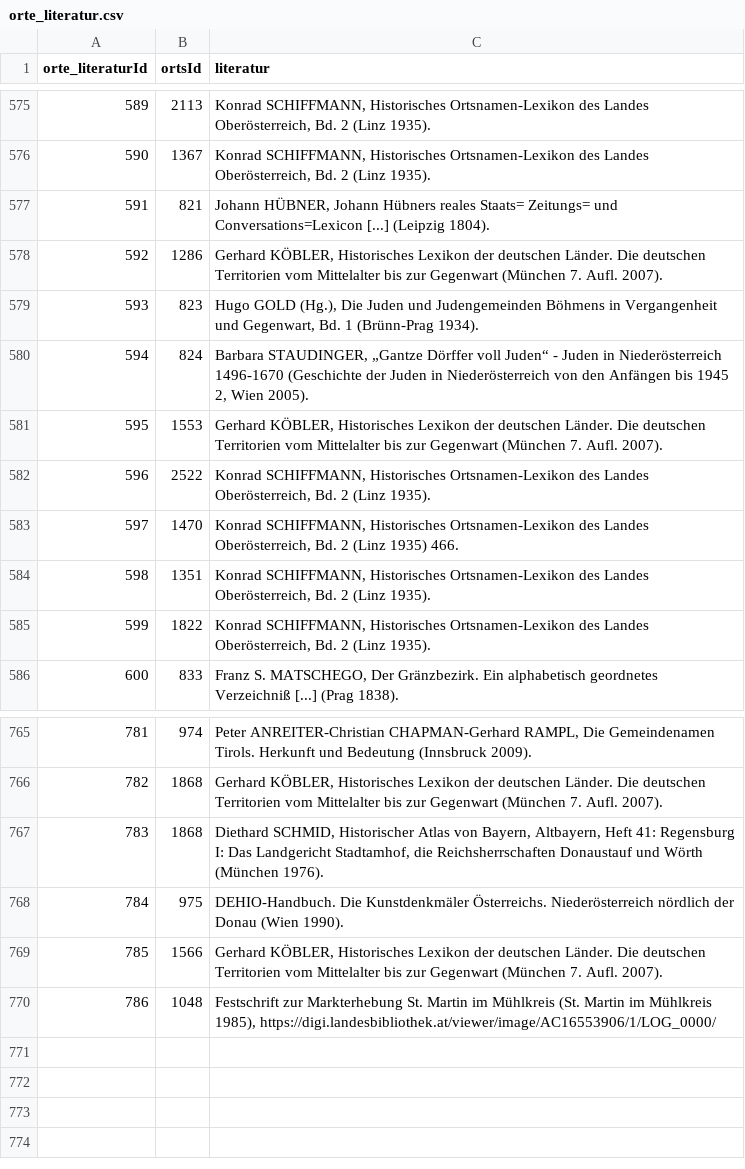
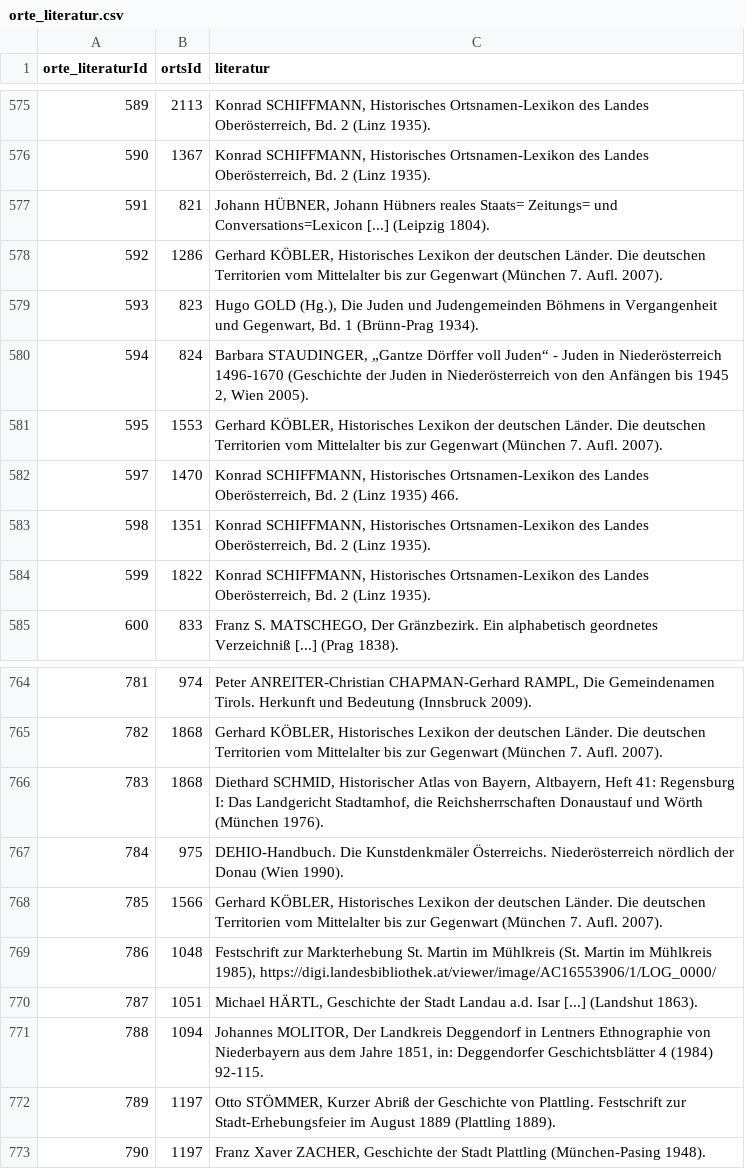
Before and after one commit to donauhandel/krems-data, a CSV file: orig_data/csvs/orte_literatur.csv, drawn as a sheet; only a part is shown, gaps mark what is left out; removed rows and columns are numbered as before the commit, all else as after; the diff names each change by its address in the sheet, - before the commit and + after, or states it on an @@ line.

```diff
--- a/orig_data/csvs/orte_literatur.csv
+++ b/orig_data/csvs/orte_literatur.csv
-row 582: 596 | 2522 | Konrad SCHIFFMANN, Historisches Ortsnamen-Lexikon des Landes Oberösterreich, Bd. 2 (Linz 1935).
+row 770: 787 | 1051 | Michael HÄRTL, Geschichte der Stadt Landau a.d. Isar [...] (Landshut 1863).
+row 771: 788 | 1094 | Johannes MOLITOR, Der Landkreis Deggendorf in Lentners Ethnographie von Niederbayern aus dem Jahre 1851, in: Deggendorfer Geschichtsblätter 4 (1984) 92-115.
+row 772: 789 | 1197 | Otto STÖMMER, Kurzer Abriß der Geschichte von Plattling. Festschrift zur Stadt-Erhebungsfeier im August 1889 (Plattling 1889).
+row 773: 790 | 1197 | Franz Xaver ZACHER, Geschichte der Stadt Plattling (München-Pasing 1948).
```
Also changed, not shown: orig_data/csvs/personen_altNachname.csv, orig_data/csvs/personen_anmerkungen.csv, 15 other files.
